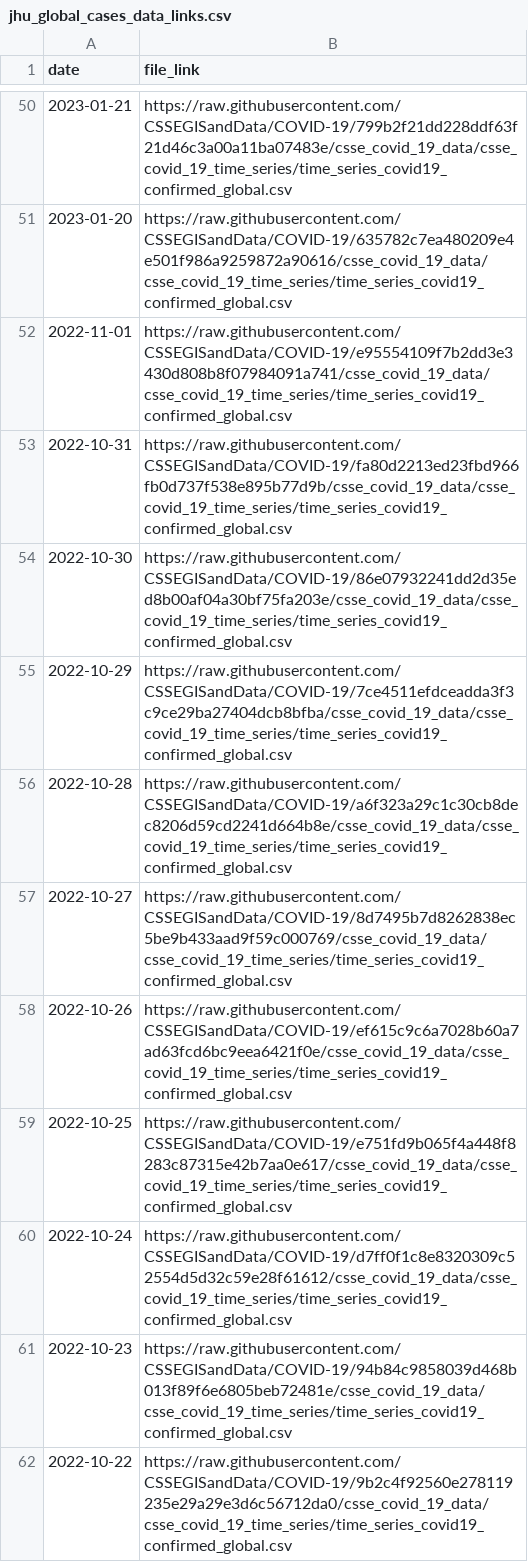
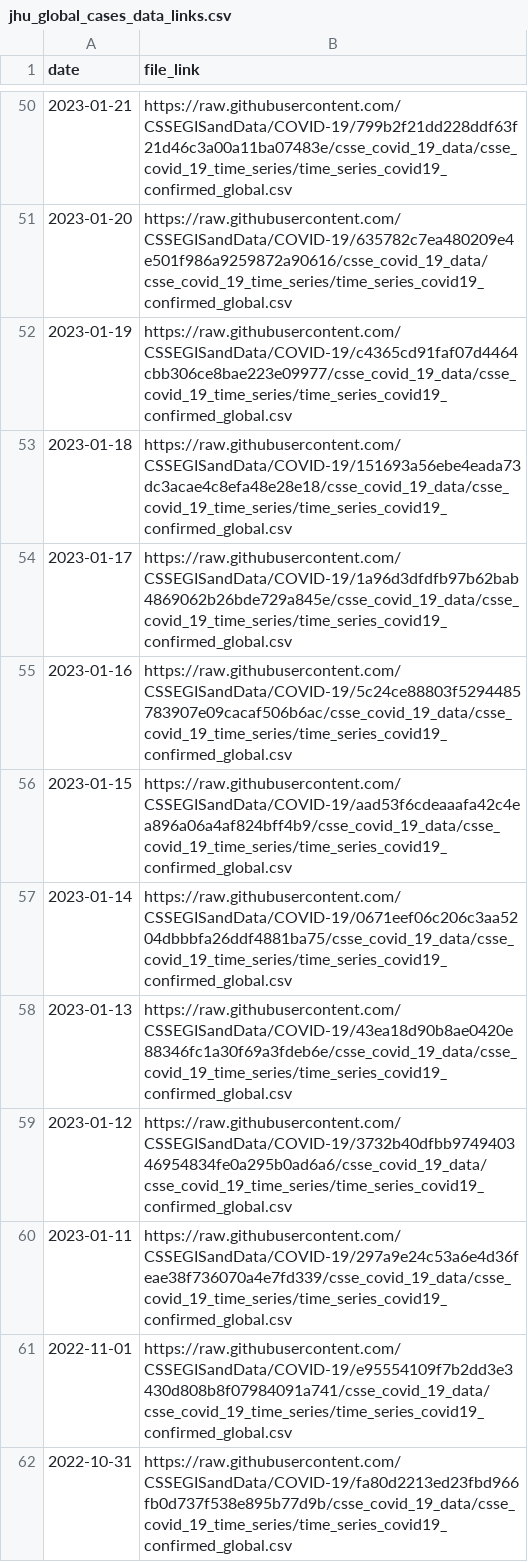
Before and after one commit to lshandross/covidData, a CSV file: data/jhu_global_cases_data_links.csv, drawn as a sheet; only a part is shown, gaps mark what is left out; the shorter side is filled out with more unchanged rows; the diff names each change by its address in the sheet, - before the commit and + after, or states it on an @@ line.

```diff
--- a/data/jhu_global_cases_data_links.csv
+++ b/data/jhu_global_cases_data_links.csv
+row 52: 2023-01-19 | https://raw.githubusercontent.com/CSSEGISandData/COVID-19/c4365cd91faf07d4464cbb306ce8bae223e09977/csse_covid_19_data/csse_covid_19_time_series/time_series_covid19_confirmed_global.csv
+row 53: 2023-01-18 | https://raw.githubusercontent.com/CSSEGISandData/COVID-19/151693a56ebe4eada73dc3acae4c8efa48e28e18/csse_covid_19_data/csse_covid_19_time_series/time_series_covid19_confirmed_global.csv
+row 54: 2023-01-17 | https://raw.githubusercontent.com/CSSEGISandData/COVID-19/1a96d3dfdfb97b62bab4869062b26bde729a845e/csse_covid_19_data/csse_covid_19_time_series/time_series_covid19_confirmed_global.csv
+row 55: 2023-01-16 | https://raw.githubusercontent.com/CSSEGISandData/COVID-19/5c24ce88803f5294485783907e09cacaf506b6ac/csse_covid_19_data/csse_covid_19_time_series/time_series_covid19_confirmed_global.csv
+row 56: 2023-01-15 | https://raw.githubusercontent.com/CSSEGISandData/COVID-19/aad53f6cdeaaafa42c4ea896a06a4af824bff4b9/csse_covid_19_data/csse_covid_19_time_series/time_series_covid19_confirmed_global.csv
+row 57: 2023-01-14 | https://raw.githubusercontent.com/CSSEGISandData/COVID-19/0671eef06c206c3aa5204dbbbfa26ddf4881ba75/csse_covid_19_data/csse_covid_19_time_series/time_series_covid19_confirmed_global.csv
+row 58: 2023-01-13 | https://raw.githubusercontent.com/CSSEGISandData/COVID-19/43ea18d90b8ae0420e88346fc1a30f69a3fdeb6e/csse_covid_19_data/csse_covid_19_time_series/time_series_covid19_confirmed_global.csv
+row 59: 2023-01-12 | https://raw.githubusercontent.com/CSSEGISandData/COVID-19/3732b40dfbb974940346954834fe0a295b0ad6a6/csse_covid_19_data/csse_covid_19_time_series/time_series_covid19_confirmed_global.csv
+row 60: 2023-01-11 | https://raw.githubusercontent.com/CSSEGISandData/COVID-19/297a9e24c53a6e4d36feae38f736070a4e7fd339/csse_covid_19_data/csse_covid_19_time_series/time_series_covid19_confirmed_global.csv
```
